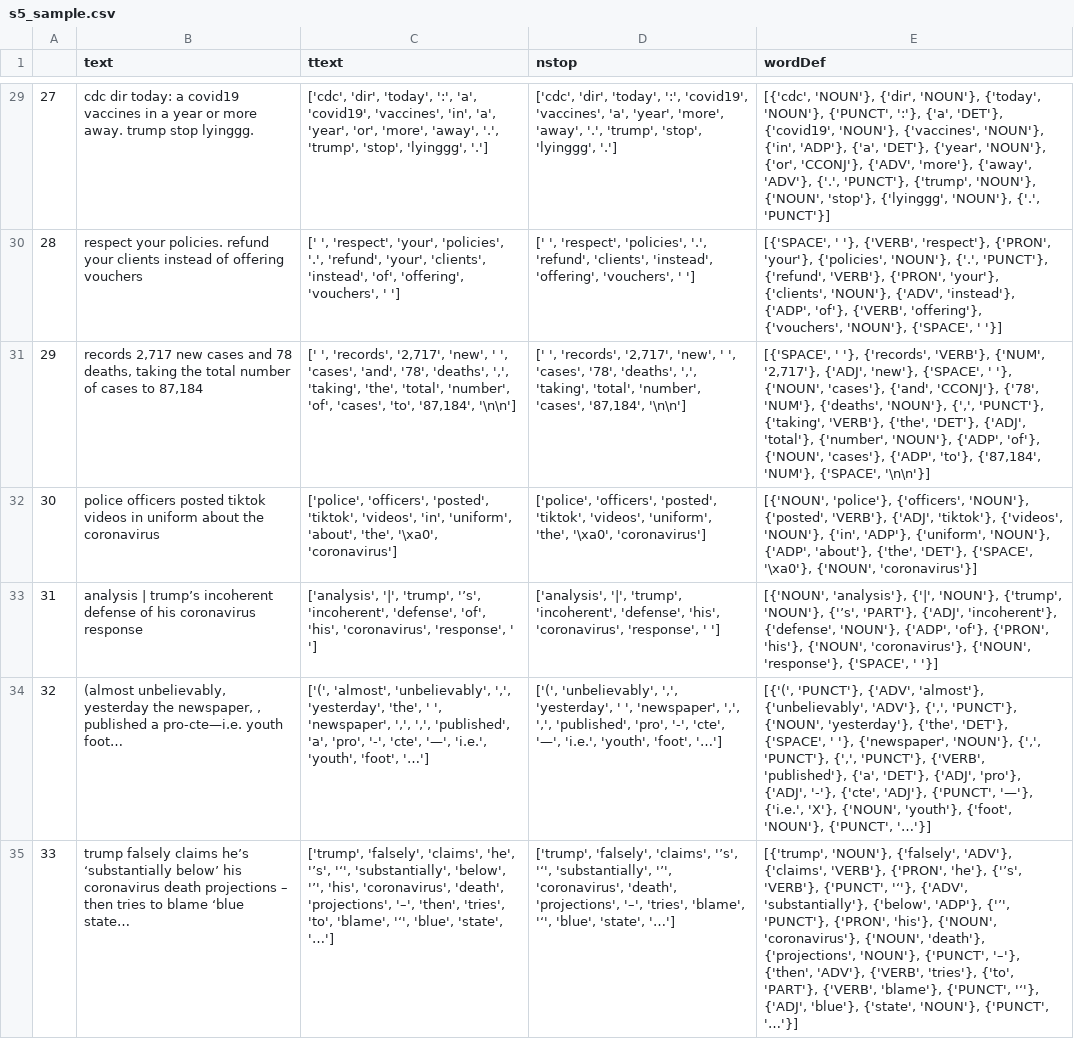
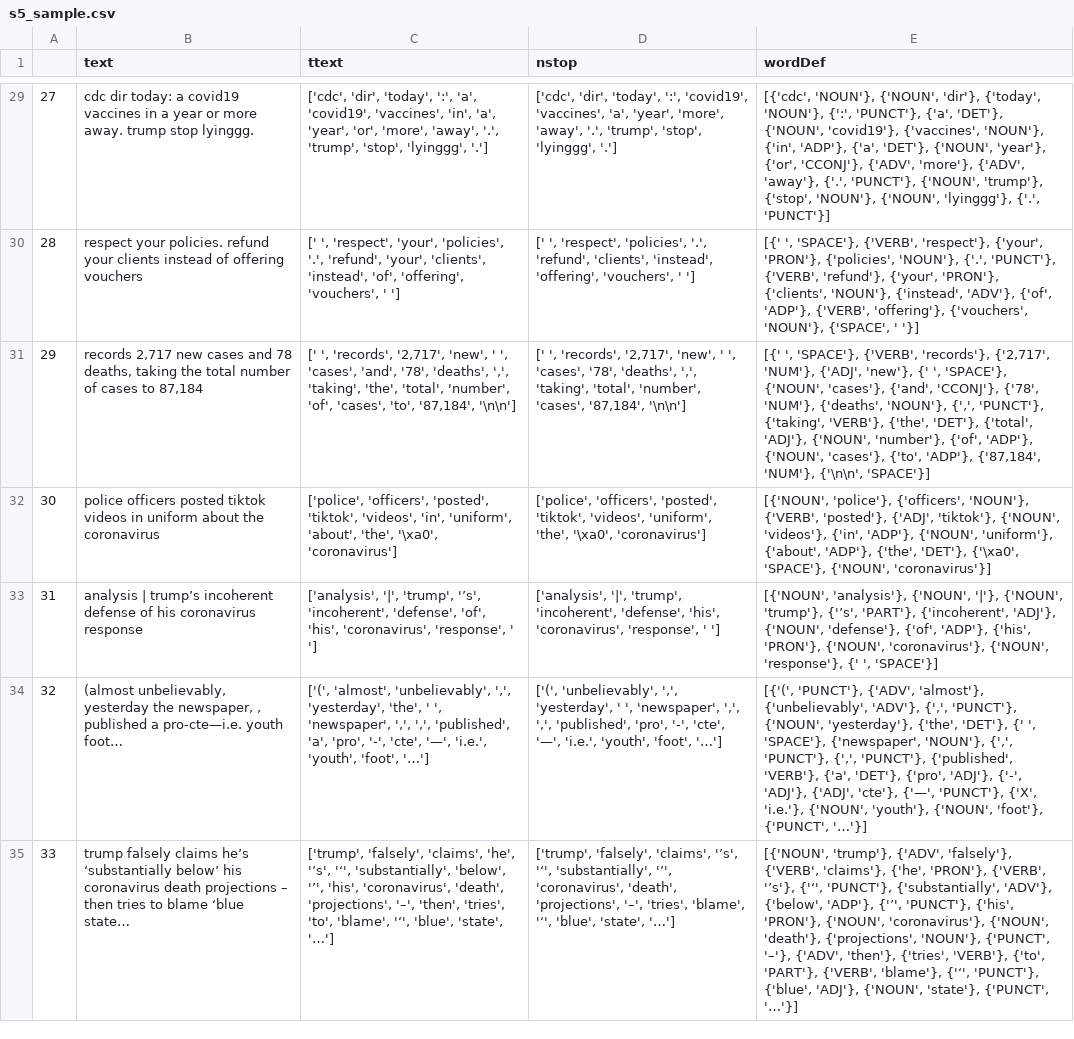
Before and after one commit to 0zyxel0/BDA_2021, a CSV file: step_5/s5_sample.csv, drawn as a sheet; only a part is shown, gaps mark what is left out; the diff covers the shown part only; the diff names each change by its address in the sheet, - before the commit and + after, or states it on an @@ line.

```diff
--- a/step_5/s5_sample.csv
+++ b/step_5/s5_sample.csv
-E29 (wordDef): [{'cdc', 'NOUN'}, {'dir', 'NOUN'}, {'today', 'NOUN'}, {'PUNCT', ':'}, {'a', 'DET'}, {'covid19', 'NOUN'}, {'vaccines', 'NOUN'}, {'in', 'ADP'}, {'a', 'DET'}, {'year', 'NOUN'}, {'or', 'CCONJ'}, {'ADV', 'more'}, {'away', 'ADV'}, {'.', 'PUNCT'}, {'trump', 'NOUN'}, {'NOUN', 'stop'}, {'lyinggg', 'NOUN'}, {'.', 'PUNCT'}]
+E29 (wordDef): [{'cdc', 'NOUN'}, {'NOUN', 'dir'}, {'today', 'NOUN'}, {':', 'PUNCT'}, {'a', 'DET'}, {'NOUN', 'covid19'}, {'vaccines', 'NOUN'}, {'in', 'ADP'}, {'a', 'DET'}, {'NOUN', 'year'}, {'or', 'CCONJ'}, {'ADV', 'more'}, {'ADV', 'away'}, {'.', 'PUNCT'}, {'NOUN', 'trump'}, {'stop', 'NOUN'}, {'NOUN', 'lyinggg'}, {'.', 'PUNCT'}]
-E30 (wordDef): [{'SPACE', ' '}, {'VERB', 'respect'}, {'PRON', 'your'}, {'policies', 'NOUN'}, {'.', 'PUNCT'}, {'refund', 'VERB'}, {'PRON', 'your'}, {'clients', 'NOUN'}, {'ADV', 'instead'}, {'ADP', 'of'}, {'VERB', 'offering'},…
+E30 (wordDef): [{' ', 'SPACE'}, {'VERB', 'respect'}, {'your', 'PRON'}, {'policies', 'NOUN'}, {'.', 'PUNCT'}, {'VERB', 'refund'}, {'your', 'PRON'}, {'clients', 'NOUN'}, {'instead', 'ADV'}, {'of', 'ADP'}, {'VERB', 'offering'},…
-E31 (wordDef): [{'SPACE', ' '}, {'records', 'VERB'}, {'NUM', '2,717'}, {'ADJ', 'new'}, {'SPACE', ' '}, {'NOUN', 'cases'}, {'and', 'CCONJ'}, {'78', 'NUM'}, {'deaths', 'NOUN'}, {',', 'PUNCT'}, {'taking', 'VERB'}, {'the', 'DET'}, {'ADJ', 'total'}, {'number', 'NOUN'}, {'ADP', 'of'}, {'NOUN', 'cases'}, {'ADP', 'to'}, {'87,184', 'NUM'}, {'SPACE', '\n\n'}]
+E31 (wordDef): [{' ', 'SPACE'}, {'VERB', 'records'}, {'2,717', 'NUM'}, {'ADJ', 'new'}, {' ', 'SPACE'}, {'NOUN', 'cases'}, {'and', 'CCONJ'}, {'78', 'NUM'}, {'deaths', 'NOUN'}, {',', 'PUNCT'}, {'taking', 'VERB'}, {'the', 'DET'}, {'total', 'ADJ'}, {'NOUN', 'number'}, {'of', 'ADP'}, {'NOUN', 'cases'}, {'to', 'ADP'}, {'87,184', 'NUM'}, {'\n\n', 'SPACE'}]
-E32 (wordDef): …{'officers', 'NOUN'}, {'posted', 'VERB'}, {'ADJ', 'tiktok'}, {'videos', 'NOUN'}, {'in', 'ADP'}, {'uniform', 'NOUN'}, {'ADP', 'about'}, {'the', 'DET'}, {'SPACE', '\xa0'}, {'NOUN', 'coronavirus'}]
+E32 (wordDef): …{'officers', 'NOUN'}, {'VERB', 'posted'}, {'ADJ', 'tiktok'}, {'NOUN', 'videos'}, {'in', 'ADP'}, {'NOUN', 'uniform'}, {'about', 'ADP'}, {'the', 'DET'}, {'\xa0', 'SPACE'}, {'NOUN', 'coronavirus'}]
-E33 (wordDef): [{'NOUN', 'analysis'}, {'|', 'NOUN'}, {'trump', 'NOUN'}, {'’s', 'PART'}, {'ADJ', 'incoherent'}, {'defense', 'NOUN'}, {'ADP', 'of'}, {'PRON', 'his'}, {'NOUN', 'coronavirus'}, {'NOUN', 'response'}, {'SPACE', ' '}]
+E33 (wordDef): [{'NOUN', 'analysis'}, {'NOUN', '|'}, {'NOUN', 'trump'}, {'’s', 'PART'}, {'incoherent', 'ADJ'}, {'NOUN', 'defense'}, {'of', 'ADP'}, {'his', 'PRON'}, {'NOUN', 'coronavirus'}, {'NOUN', 'response'}, {' ', 'SPACE'}]
-E34 (wordDef): …{'the', 'DET'}, {'SPACE', ' '}, {'newspaper', 'NOUN'}, {',', 'PUNCT'}, {',', 'PUNCT'}, {'VERB', 'published'}, {'a', 'DET'}, {'ADJ', 'pro'}, {'ADJ', '-'}, {'cte', 'ADJ'}, {'PUNCT', '—'}, {'i.e.', 'X'}, {'NOUN', 'youth'}, {'foot', 'NOUN'}, {'PUNCT', '…'}]
+E34 (wordDef): …{'the', 'DET'}, {' ', 'SPACE'}, {'newspaper', 'NOUN'}, {',', 'PUNCT'}, {',', 'PUNCT'}, {'published', 'VERB'}, {'a', 'DET'}, {'pro', 'ADJ'}, {'-', 'ADJ'}, {'ADJ', 'cte'}, {'—', 'PUNCT'}, {'X', 'i.e.'}, {'NOUN', 'youth'}, {'NOUN', 'foot'}, {'PUNCT', '…'}]
-E35 (wordDef): [{'trump', 'NOUN'}, {'falsely', 'ADV'}, {'claims', 'VERB'}, {'PRON', 'he'}, {'’s', 'VERB'}, {'PUNCT', '‘'}, {'ADV', 'substantially'}, {'below', 'ADP'}, {'’', 'PUNCT'}, {'PRON', 'his'}, {'NOUN', 'coronavirus'}, {'NOUN', 'death'}, {'projections', 'NOUN'}, {'PUNCT', '–'}, {'then', 'ADV'}, {'VERB', 'tries'}, {'to', 'PART'}, {'VERB', 'blame'}, {'PUNCT', '‘'}, {'ADJ', 'blue'}, {'state', 'NOUN'}, {'PUNCT', '…'}]
+E35 (wordDef): [{'NOUN', 'trump'}, {'ADV', 'falsely'}, {'VERB', 'claims'}, {'he', 'PRON'}, {'VERB', '’s'}, {'‘', 'PUNCT'}, {'substantially', 'ADV'}, {'below', 'ADP'}, {'’', 'PUNCT'}, {'his', 'PRON'}, {'NOUN', 'coronavirus'}, {'NOUN', 'death'}, {'projections', 'NOUN'}, {'PUNCT', '–'}, {'ADV', 'then'}, {'tries', 'VERB'}, {'to', 'PART'}, {'VERB', 'blame'}, {'‘', 'PUNCT'}, {'blue', 'ADJ'}, {'NOUN', 'state'}, {'PUNCT', '…'}]
```
Also changed, not shown: 192 edited cells elsewhere in this file, 1 other file.
